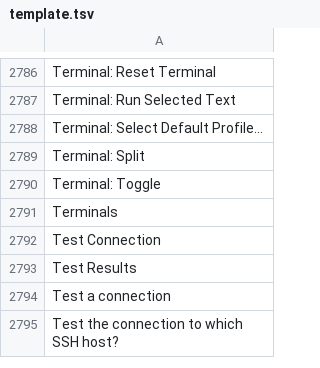
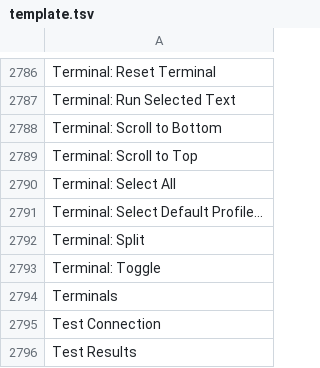
Before and after one commit to doancan/codeyard, a TSV file: crates/app/locales/template.tsv, drawn as a sheet; only a part is shown, gaps mark what is left out; the shorter side is filled out with more unchanged rows.

```diff
--- a/crates/app/locales/template.tsv
+++ b/crates/app/locales/template.tsv
@@ -2787,2 +2787,5 @@ Terminal: Reset Terminal
 Terminal: Run Selected Text	
+Terminal: Scroll to Bottom	
+Terminal: Scroll to Top	
+Terminal: Select All	
 Terminal: Select Default Profile…	
```
Also changed, not shown: crates/app/locales/tr.tsv, 2 other files.
